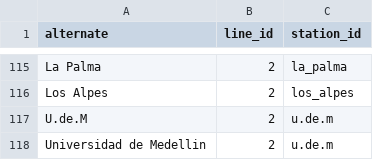
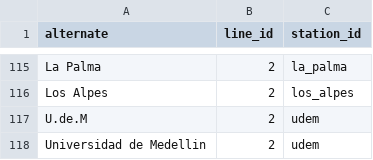
Before and after one commit to danielcgiraldo/metromap, a CSV file: core/api/data/alias.csv, drawn as a sheet; only a part is shown, gaps mark what is left out.

```diff
--- a/core/api/data/alias.csv
+++ b/core/api/data/alias.csv
@@ -116,3 +116,3 @@ La Palma,2,la_palma
 Los Alpes,2,los_alpes
-U.de.M,2,u.de.m
-Universidad de Medellin,2,u.de.m
+U.de.M,2,udem
+Universidad de Medellin,2,udem
```
Also changed, not shown: 2 other files.
